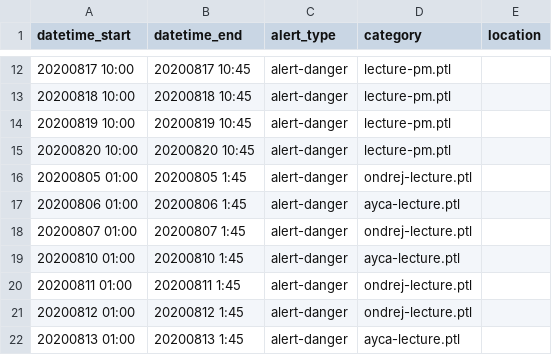
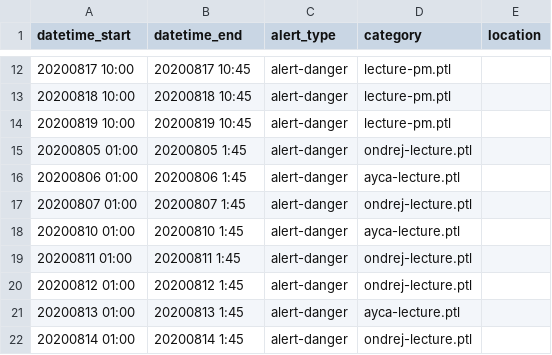
Before and after one commit to csbridge/csbridge2020, a CSV file: templates/announcements/times.csv, drawn as a sheet; only a part is shown, gaps mark what is left out; the shorter side is filled out with more unchanged rows.

Commit message:
deleted time

```diff
--- a/templates/announcements/times.csv
+++ b/templates/announcements/times.csv
@@ -14,3 +14,2 @@ datetime_start,datetime_end,alert_type,category,location
 20200819 10:00, 20200819 10:45,alert-danger,lecture-pm.ptl
-20200820 10:00, 20200820 10:45,alert-danger,lecture-pm.ptl
 20200805 01:00, 20200805 1:45,alert-danger,ondrej-lecture.ptl
```
Also changed, not shown: 2 other files.
